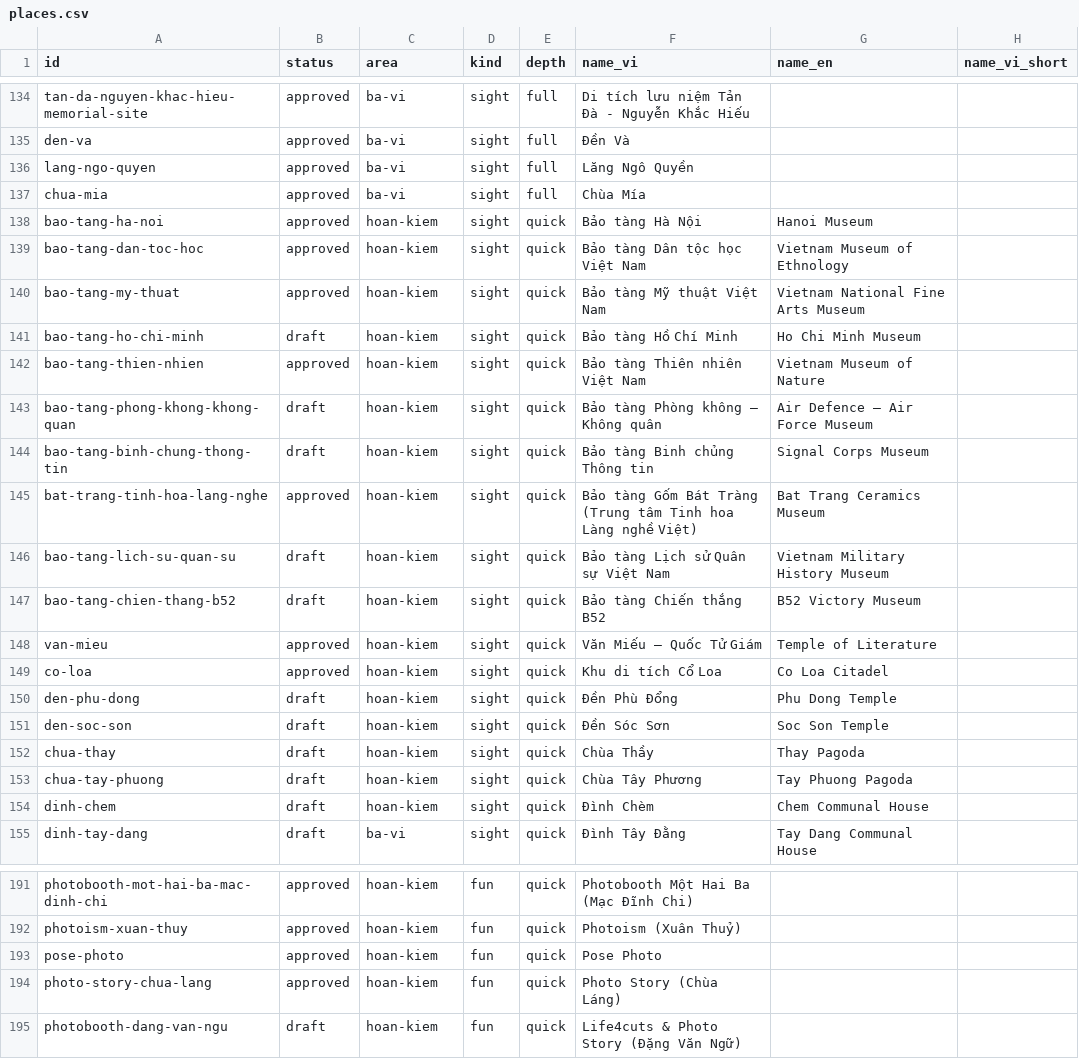
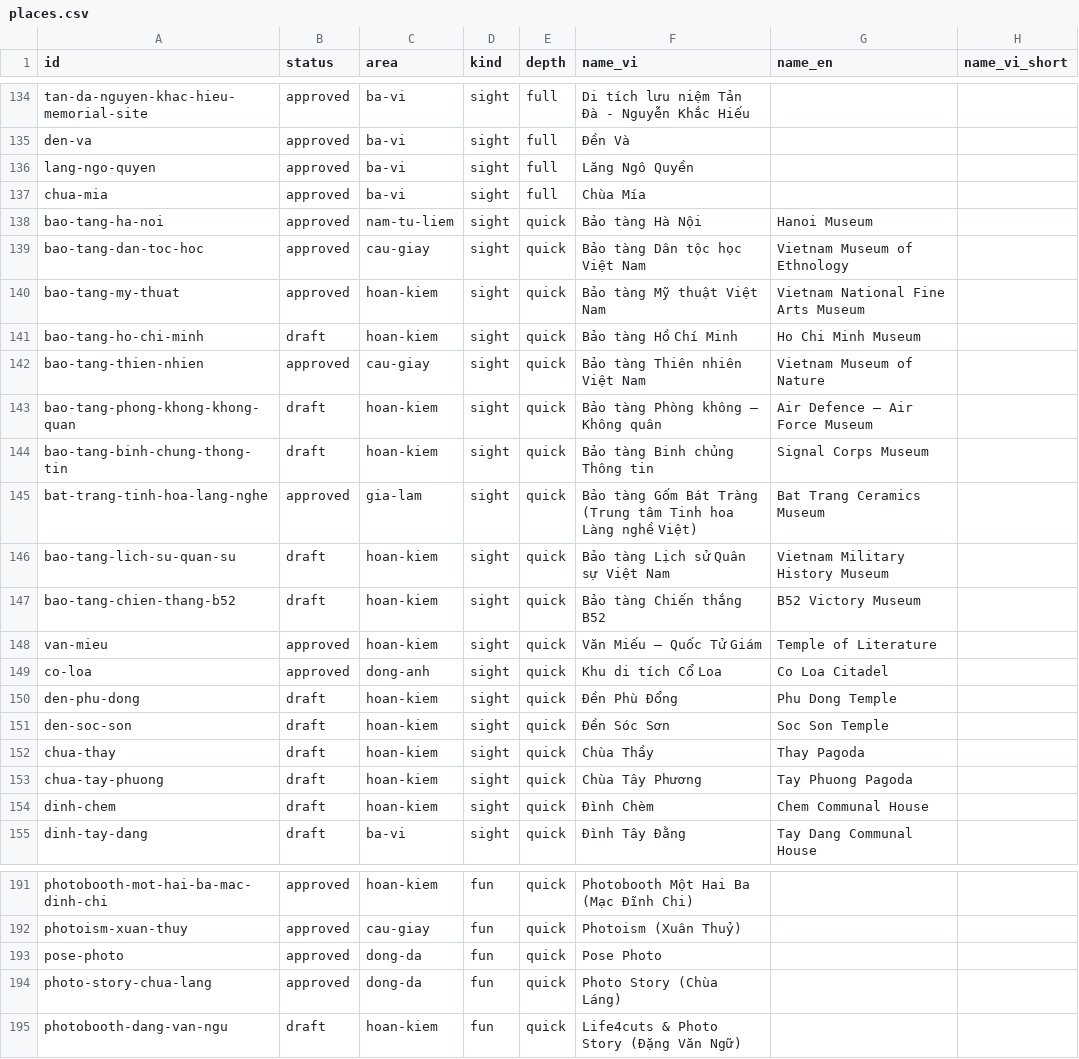
Before and after one commit to KhoaNghiNoahDang/VNExplore, a CSV file: Data/sheets/places.csv, drawn as a sheet; only a part is shown, gaps mark what is left out; the diff covers the shown part only; the diff names each change by its address in the sheet, - before the commit and + after, or states it on an @@ line.

```diff
--- a/Data/sheets/places.csv
+++ b/Data/sheets/places.csv
-C138 (area): hoan-kiem
+C138 (area): nam-tu-liem
-C139 (area): hoan-kiem
+C139 (area): cau-giay
-C142 (area): hoan-kiem
+C142 (area): cau-giay
-C145 (area): hoan-kiem
+C145 (area): gia-lam
-C149 (area): hoan-kiem
+C149 (area): dong-anh
-C192 (area): hoan-kiem
+C192 (area): cau-giay
-C193:C194 (area): hoan-kiem
+C193:C194 (area): dong-da
```
Also changed, not shown: 16 edited cells elsewhere in this file, 14 other files.
